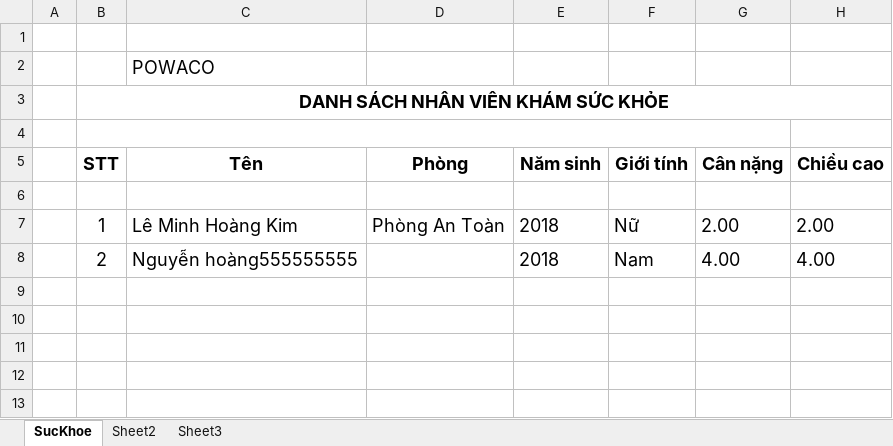
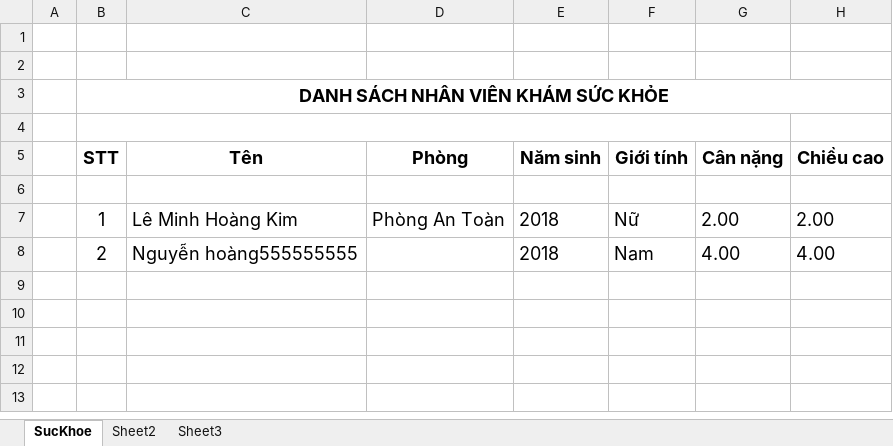
Before and after one commit to bluseap/NiTiErp, an Excel workbook: NiTiErp/wwwroot/export-files/SucKhoe.xlsx, sheet SucKhoe, drawn as a sheet; only a part is shown; values as stored, in another font and other column widths than the file's, no borders; the diff names each change by its address in the sheet, - before the commit and + after, or states it on an @@ line.

```diff
--- a/NiTiErp/wwwroot/export-files/SucKhoe.xlsx (sheet SucKhoe)
+++ b/NiTiErp/wwwroot/export-files/SucKhoe.xlsx (sheet SucKhoe)
-C2 (Tên): POWACO
+C2 (Tên): (empty)
```
Also changed, not shown: NiTiErp/wwwroot/export-files/SucKhoeTK.xlsx, 11 other files.
